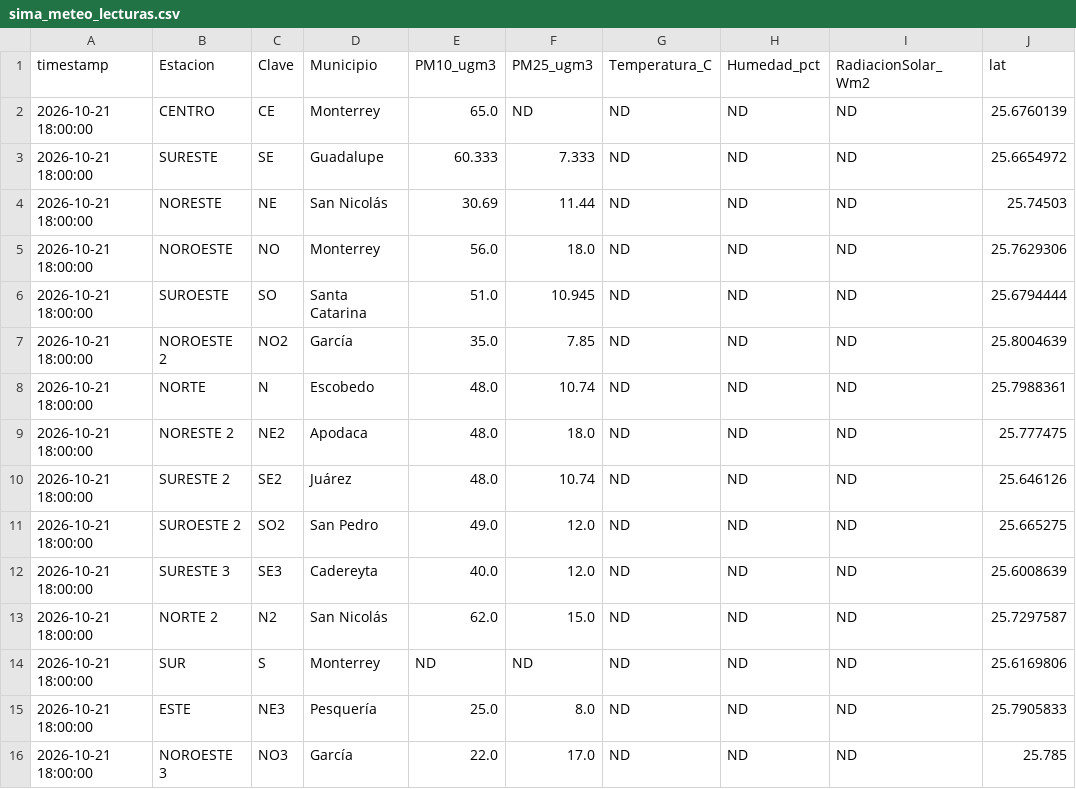
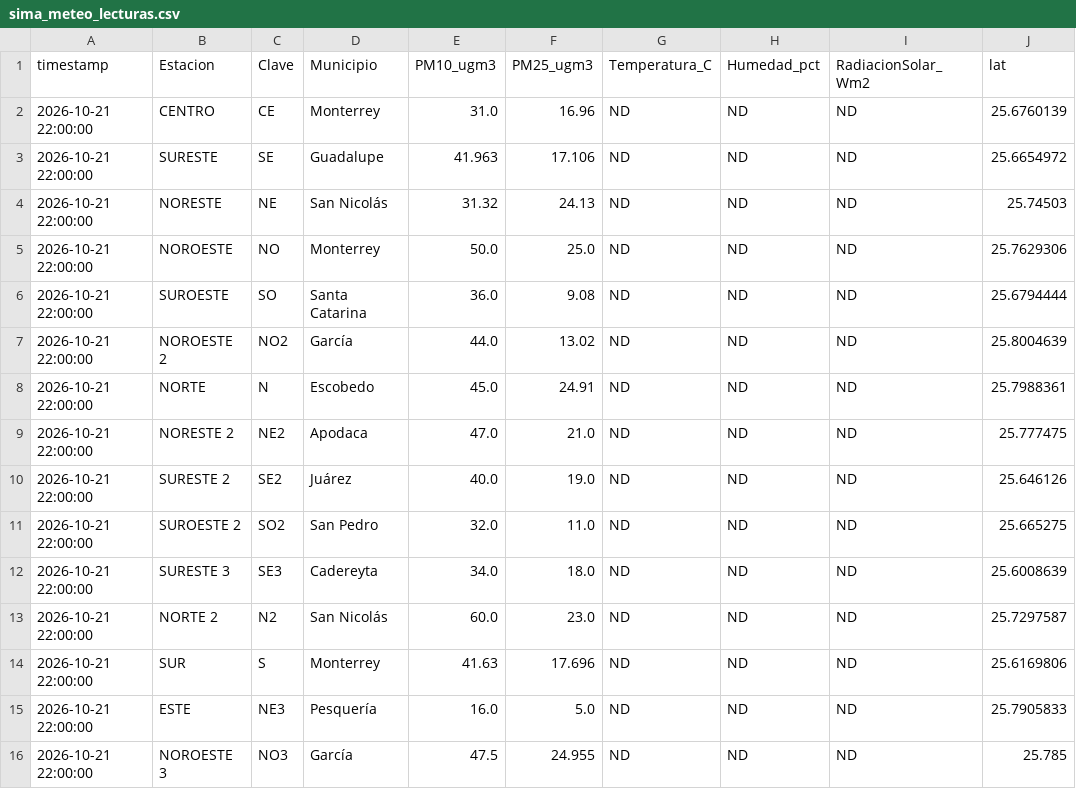
Before and after one commit to vasquez-roberto/capa_meteorologica, a CSV file: SIMA/sima_meteo_lecturas.csv, drawn as a sheet; only a part is shown; the diff names each change by its address in the sheet, - before the commit and + after, or states it on an @@ line.

```diff
--- a/SIMA/sima_meteo_lecturas.csv
+++ b/SIMA/sima_meteo_lecturas.csv
-A2:A16 (timestamp): 2026-10-21 18:00:00
+A2:A16 (timestamp): 2026-10-21 22:00:00
-E2 (PM10_ugm3): 65.0
+E2 (PM10_ugm3): 31.0
-F2 (PM25_ugm3): ND
+F2 (PM25_ugm3): 16.96
-E3 (PM10_ugm3): 60.333
+E3 (PM10_ugm3): 41.963
-F3 (PM25_ugm3): 7.333
+F3 (PM25_ugm3): 17.106
-E4 (PM10_ugm3): 30.69
+E4 (PM10_ugm3): 31.32
-F4 (PM25_ugm3): 11.44
+F4 (PM25_ugm3): 24.13
-E5 (PM10_ugm3): 56.0
+E5 (PM10_ugm3): 50.0
-F5 (PM25_ugm3): 18.0
+F5 (PM25_ugm3): 25.0
-E6 (PM10_ugm3): 51.0
+E6 (PM10_ugm3): 36.0
-F6 (PM25_ugm3): 10.945
+F6 (PM25_ugm3): 9.08
-E7 (PM10_ugm3): 35.0
+E7 (PM10_ugm3): 44.0
-F7 (PM25_ugm3): 7.85
+F7 (PM25_ugm3): 13.02
-E8 (PM10_ugm3): 48.0
+E8 (PM10_ugm3): 45.0
-F8 (PM25_ugm3): 10.74
+F8 (PM25_ugm3): 24.91
-E9 (PM10_ugm3): 48.0
+E9 (PM10_ugm3): 47.0
-F9 (PM25_ugm3): 18.0
+F9 (PM25_ugm3): 21.0
-E10 (PM10_ugm3): 48.0
+E10 (PM10_ugm3): 40.0
-F10 (PM25_ugm3): 10.74
+F10 (PM25_ugm3): 19.0
-E11 (PM10_ugm3): 49.0
+E11 (PM10_ugm3): 32.0
-F11 (PM25_ugm3): 12.0
+F11 (PM25_ugm3): 11.0
-E12 (PM10_ugm3): 40.0
+E12 (PM10_ugm3): 34.0
-F12 (PM25_ugm3): 12.0
+F12 (PM25_ugm3): 18.0
-E13 (PM10_ugm3): 62.0
+E13 (PM10_ugm3): 60.0
-F13 (PM25_ugm3): 15.0
+F13 (PM25_ugm3): 23.0
-E14 (PM10_ugm3): ND
+E14 (PM10_ugm3): 41.63
-F14 (PM25_ugm3): ND
+F14 (PM25_ugm3): 17.696
-E15 (PM10_ugm3): 25.0
+E15 (PM10_ugm3): 16.0
-F15 (PM25_ugm3): 8.0
+F15 (PM25_ugm3): 5.0
-E16 (PM10_ugm3): 22.0
+E16 (PM10_ugm3): 47.5
-F16 (PM25_ugm3): 17.0
+F16 (PM25_ugm3): 24.955
```
Also changed, not shown: Purple Air/purpleair_meteo_lecturas.csv, SIMA/sima_interpolacion_lecturas.csv, 11 other files.
